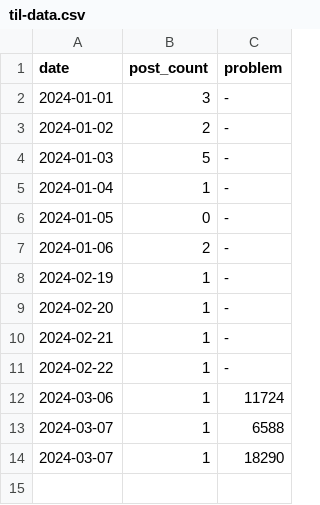
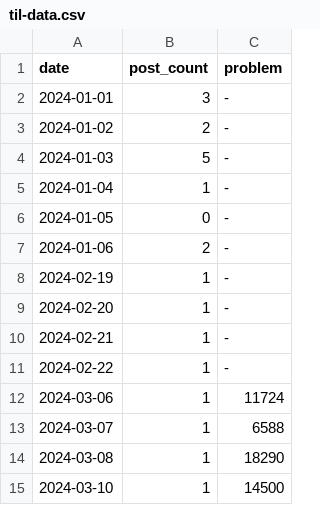
Before and after one commit to kjrstory/TIL, a CSV file: documents/.vuepress/public/dashboard/til-data.csv, drawn as a sheet.

```diff
--- a/documents/.vuepress/public/dashboard/til-data.csv
+++ b/documents/.vuepress/public/dashboard/til-data.csv
@@ -13,2 +13,3 @@ date,post_count,problem
 2024-03-07,1,6588
-2024-03-07,1,18290
+2024-03-08,1,18290
+2024-03-10,1,14500
```
Also changed, not shown: 2 other files.
